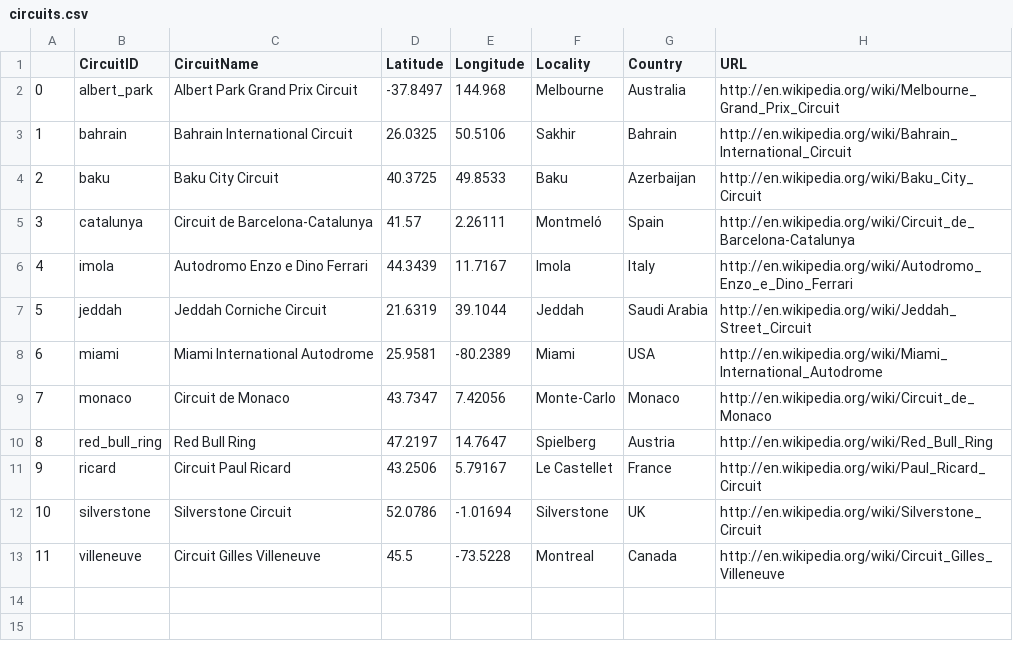
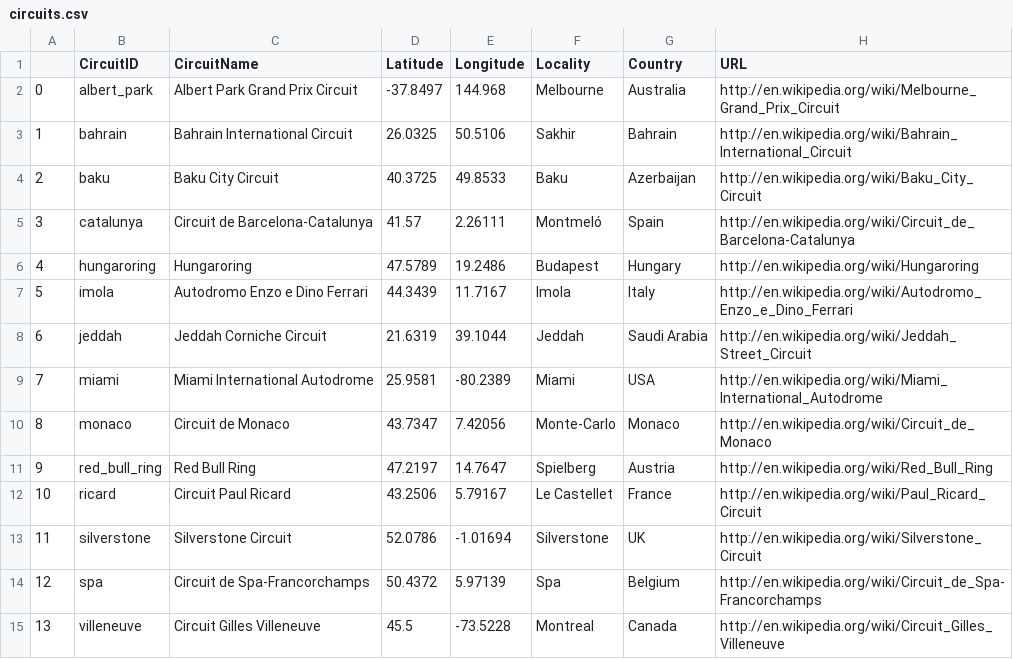
Before and after one commit to cwf231/2022-goodnight-f1antasy, a CSV file: data/circuits.csv, drawn as a sheet; addresses are those after the commit; the diff names each change by its address in the sheet, - before the commit and + after, or states it on an @@ line.

```diff
--- a/data/circuits.csv
+++ b/data/circuits.csv
+row 6: 4 | hungaroring | Hungaroring | 47.5789 | 19.2486 | Budapest | Hungary | http://en.wikipedia.org/wiki/Hungaroring
@@ column A renumbered from row 7 down @@
+row 14: 12 | spa | Circuit de Spa-Francorchamps | 50.4372 | 5.97139 | Spa | Belgium | http://en.wikipedia.org/wiki/Circuit_de_Spa-Francorchamps
```
Also changed, not shown: data/races.csv, data/results.csv, 2 other files.
